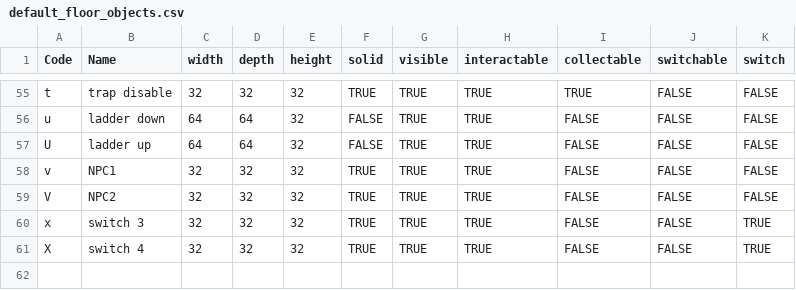
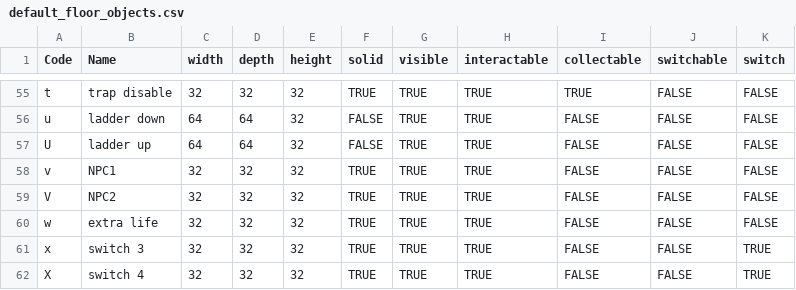
Before and after one commit to kwoolter/DarkWorld, a CSV file: darkworld/model/data/default_floor_objects.csv, drawn as a sheet; only a part is shown, gaps mark what is left out.

```diff
--- a/darkworld/model/data/default_floor_objects.csv
+++ b/darkworld/model/data/default_floor_objects.csv
@@ -59,2 +59,3 @@ v,NPC1,32,32,32,TRUE,TRUE,TRUE,FALSE,FALSE,FALSE
 V,NPC2,32,32,32,TRUE,TRUE,TRUE,FALSE,FALSE,FALSE
+w,extra life,32,32,32,TRUE,TRUE,TRUE,FALSE,FALSE,FALSE
 x,switch 3,32,32,32,TRUE,TRUE,TRUE,FALSE,FALSE,TRUE
```
Also changed, not shown: darkworld/model/data/default_floor_layouts.csv, 4 other files.
